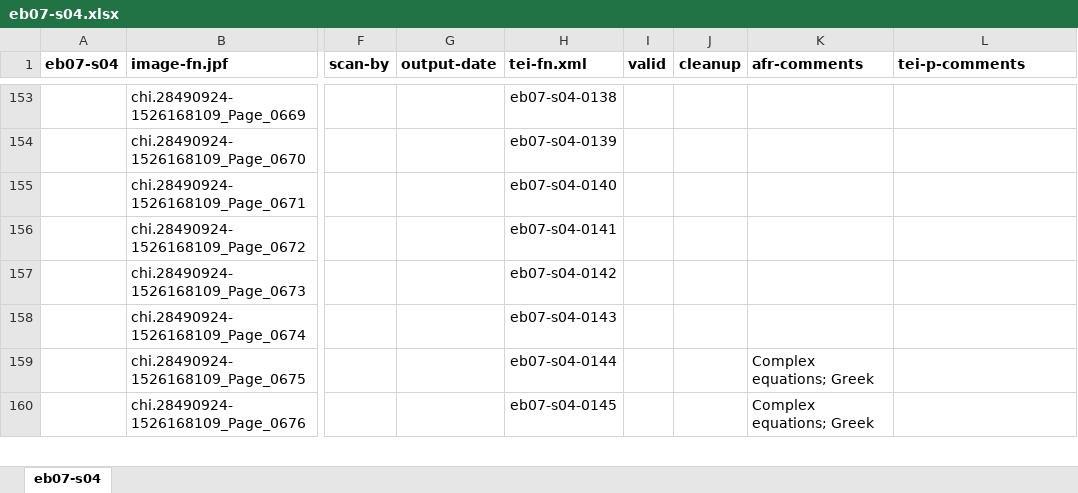
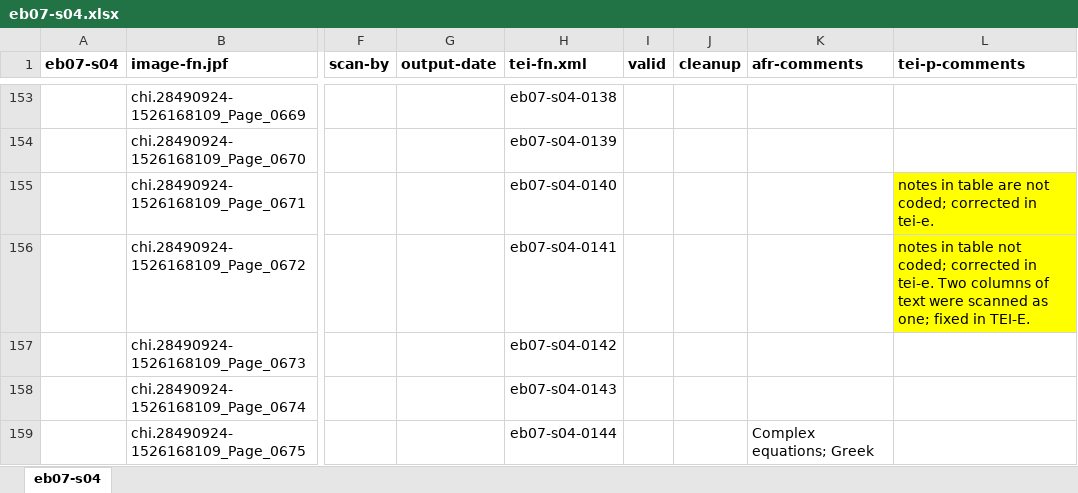
Before and after one commit to dlacy/kp2, an Excel workbook: production/eb07/s04/eb07-s04.xlsx, sheet eb07-s04, drawn as a sheet; only a part is shown, gaps mark what is left out; the shorter side is filled out with more unchanged rows; values as stored, in another font and other column widths than the file's, no borders; the diff names each change by its address in the sheet, - before the commit and + after, or states it on an @@ line.

```diff
--- a/production/eb07/s04/eb07-s04.xlsx (sheet eb07-s04)
+++ b/production/eb07/s04/eb07-s04.xlsx (sheet eb07-s04)
-L155 (tei-p-comments): (empty)
+L155 (tei-p-comments): notes in table are not coded; corrected in tei-e.
-L155:L156 fill: none
+L155:L156 fill: #FFFF00
-L156 (tei-p-comments): (empty)
+L156 (tei-p-comments): notes in table not coded; corrected in tei-e. Two columns of text were scanned as one; fixed in TEI-E.
```
Also changed, not shown: production/eb07/eb07-entries-s.xlsx, records/production.xlsx, 7 other files.
